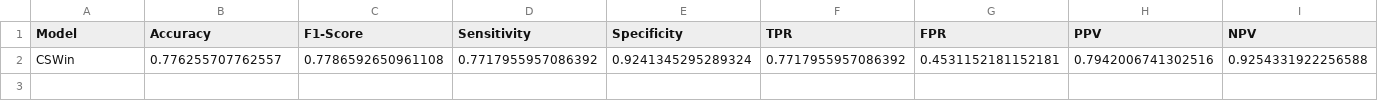
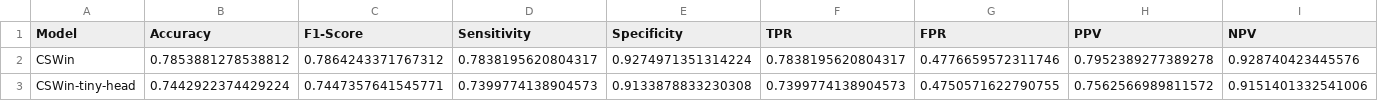
Before and after one commit to GrantPerkins/CSWin-Transformer, a CSV file: model_metrics/metrics.csv, drawn as a sheet; removed rows and columns are numbered as before the commit, all else as after; the diff names each change by its address in the sheet, - before the commit and + after, or states it on an @@ line.

Commit message:
train only head

```diff
--- a/model_metrics/metrics.csv
+++ b/model_metrics/metrics.csv
-row 2: CSWin | 0.776255707762557 | 0.7786592650961108 | 0.7717955957086392 | 0.9241345295289324 | 0.7717955957086392 | 0.4531152181152181 | 0.7942006741302516 | 0.9254331922256588
+row 2: CSWin | 0.7853881278538812 | 0.7864243371767312 | 0.7838195620804317 | 0.9274971351314224 | 0.7838195620804317 | 0.4776659572311746 | 0.7952389277389278 | 0.928740423445576
+row 3: CSWin-tiny-head | 0.7442922374429224 | 0.7447357641545771 | 0.7399774138904573 | 0.9133878833230308 | 0.7399774138904573 | 0.4750571622790755 | 0.7562566989811572 | 0.9151401332541006
```
Also changed, not shown: model_metrics/CSWin/metrics.csv, 7 other files.
